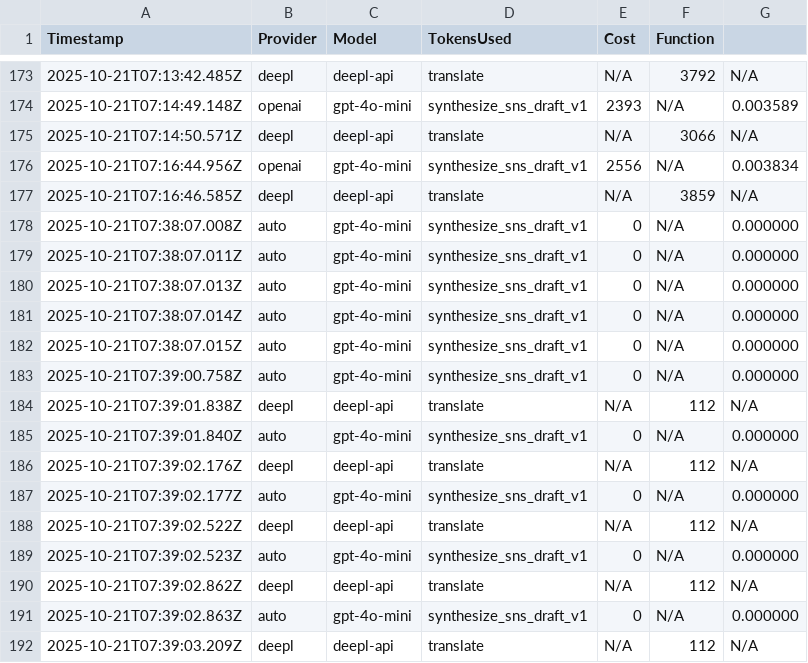
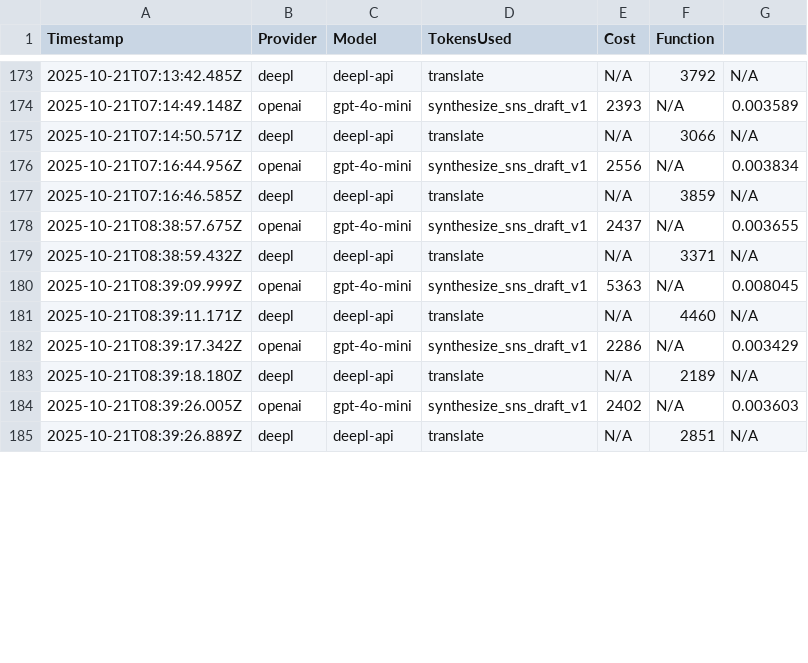
Before and after one commit to JasonK94/web-article-summarizer, a CSV file: logs/api_usage.csv, drawn as a sheet; only a part is shown, gaps mark what is left out; the diff covers the shown part only.

```diff
--- a/logs/api_usage.csv
+++ b/logs/api_usage.csv
@@ -177,16 +177,9 @@ Timestamp,Provider,Model,TokensUsed,Cost,Function
 2025-10-21T07:16:46.585Z,deepl,deepl-api,translate,N/A,3859,N/A
-2025-10-21T07:38:07.008Z,auto,gpt-4o-mini,synthesize_sns_draft_v1,0,N/A,0.000000
-2025-10-21T07:38:07.011Z,auto,gpt-4o-mini,synthesize_sns_draft_v1,0,N/A,0.000000
-2025-10-21T07:38:07.013Z,auto,gpt-4o-mini,synthesize_sns_draft_v1,0,N/A,0.000000
-2025-10-21T07:38:07.014Z,auto,gpt-4o-mini,synthesize_sns_draft_v1,0,N/A,0.000000
-2025-10-21T07:38:07.015Z,auto,gpt-4o-mini,synthesize_sns_draft_v1,0,N/A,0.000000
-2025-10-21T07:39:00.758Z,auto,gpt-4o-mini,synthesize_sns_draft_v1,0,N/A,0.000000
-2025-10-21T07:39:01.838Z,deepl,deepl-api,translate,N/A,112,N/A
-2025-10-21T07:39:01.840Z,auto,gpt-4o-mini,synthesize_sns_draft_v1,0,N/A,0.000000
-2025-10-21T07:39:02.176Z,deepl,deepl-api,translate,N/A,112,N/A
-2025-10-21T07:39:02.177Z,auto,gpt-4o-mini,synthesize_sns_draft_v1,0,N/A,0.000000
-2025-10-21T07:39:02.522Z,deepl,deepl-api,translate,N/A,112,N/A
-2025-10-21T07:39:02.523Z,auto,gpt-4o-mini,synthesize_sns_draft_v1,0,N/A,0.000000
-2025-10-21T07:39:02.862Z,deepl,deepl-api,translate,N/A,112,N/A
-2025-10-21T07:39:02.863Z,auto,gpt-4o-mini,synthesize_sns_draft_v1,0,N/A,0.000000
-2025-10-21T07:39:03.209Z,deepl,deepl-api,translate,N/A,112,N/A
+2025-10-21T08:38:57.675Z,openai,gpt-4o-mini,synthesize_sns_draft_v1,2437,N/A,0.003655
+2025-10-21T08:38:59.432Z,deepl,deepl-api,translate,N/A,3371,N/A
+2025-10-21T08:39:09.999Z,openai,gpt-4o-mini,synthesize_sns_draft_v1,5363,N/A,0.008045
+2025-10-21T08:39:11.171Z,deepl,deepl-api,translate,N/A,4460,N/A
+2025-10-21T08:39:17.342Z,openai,gpt-4o-mini,synthesize_sns_draft_v1,2286,N/A,0.003429
+2025-10-21T08:39:18.180Z,deepl,deepl-api,translate,N/A,2189,N/A
+2025-10-21T08:39:26.005Z,openai,gpt-4o-mini,synthesize_sns_draft_v1,2402,N/A,0.003603
+2025-10-21T08:39:26.889Z,deepl,deepl-api,translate,N/A,2851,N/A
```
Also changed, not shown: 4 removed rows and 5 edited cells elsewhere in this file, data/2_processed/processed_content_test.csv, data/3_plans/manual_plan.csv, 15 other files.
